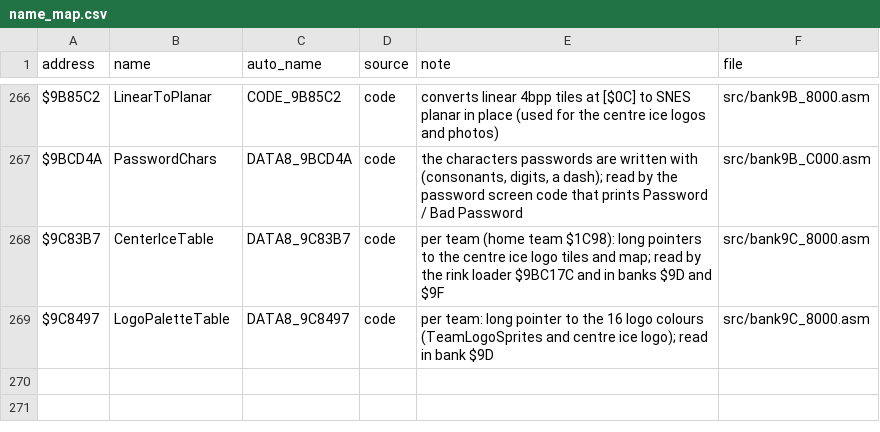
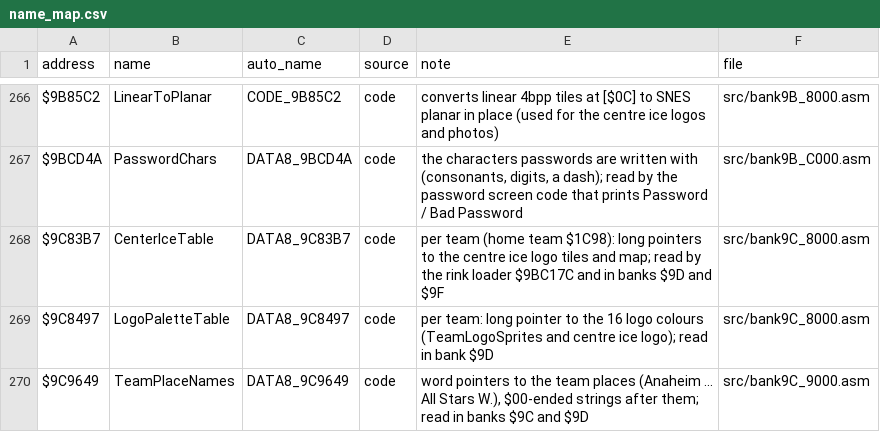
Before and after one commit to Mhopkinsinc/NHL94SNES, a CSV file: docs/name_map.csv, drawn as a sheet; only a part is shown, gaps mark what is left out; the diff names each change by its address in the sheet, - before the commit and + after, or states it on an @@ line.

```diff
--- a/docs/name_map.csv
+++ b/docs/name_map.csv
+row 270: $9C9649 | TeamPlaceNames | DATA8_9C9649 | code | word pointers to the team places (Anaheim ... All Stars W.), $00-ended strings after them; read in banks $9C and $9D | src/bank9C_9000.asm
```
Also changed, not shown: 4 other files.
